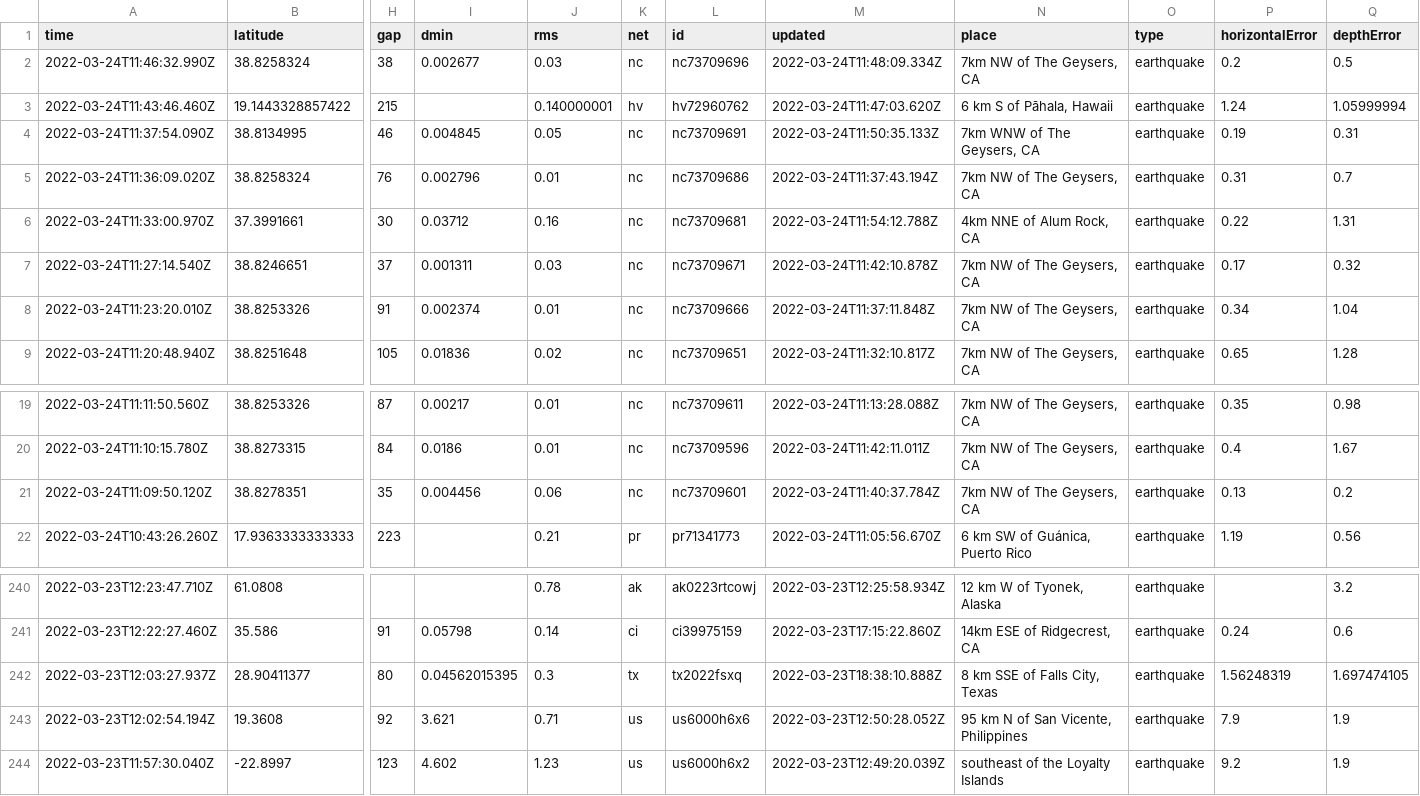
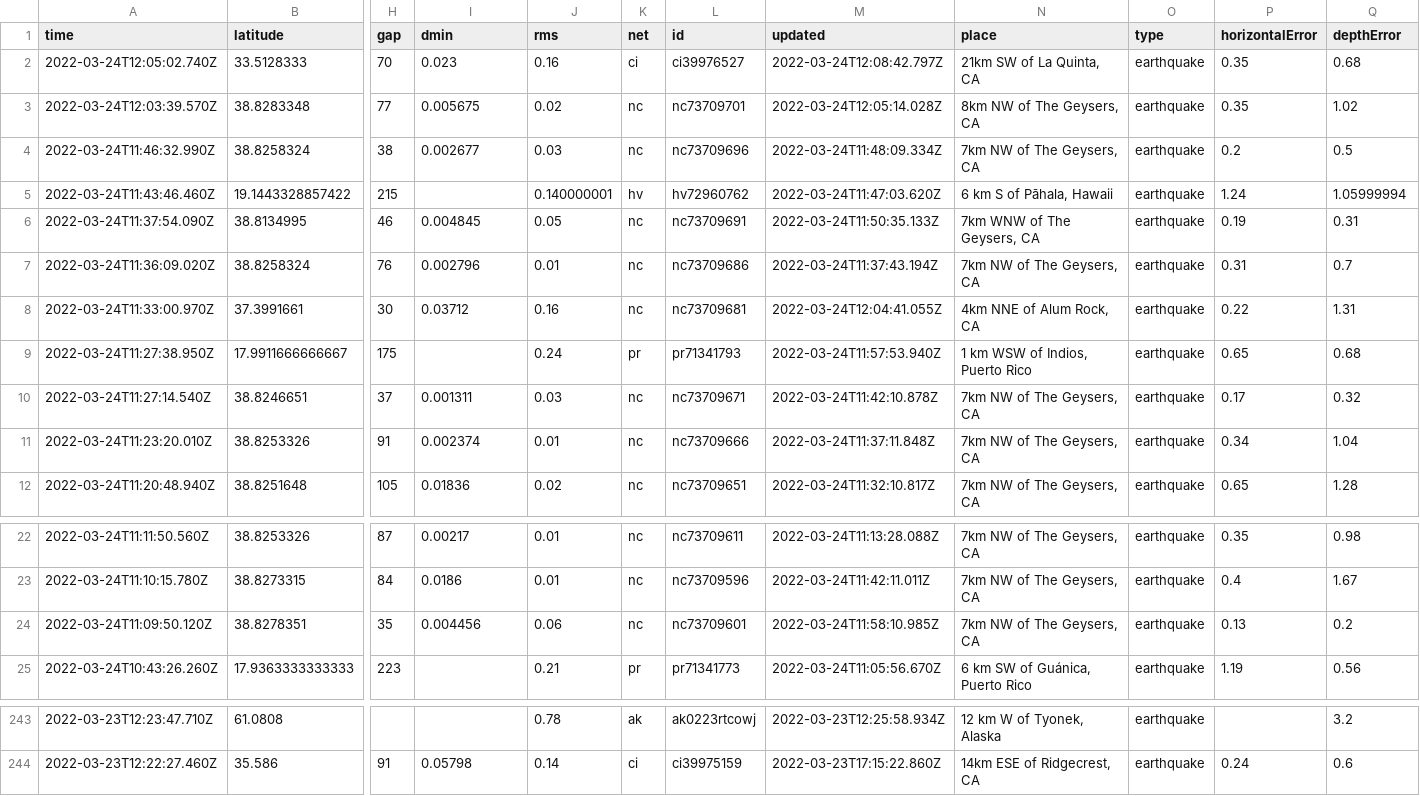
Before and after one commit to pbock/nicar22-github-actions, a CSV file: usgs_current.csv, drawn as a sheet; only a part is shown, gaps mark what is left out; removed rows and columns are numbered as before the commit, all else as after; rows hold the shown columns only; the diff names each change by its address in the sheet, - before the commit and + after, or states it on an @@ line.

```diff
--- a/usgs_current.csv
+++ b/usgs_current.csv
+row 2: 2022-03-24T12:05:02.740Z | 33.5128333 | 70 | 0.023 | 0.16 | ci | ci39976527 | 2022-03-24T12:08:42.797Z | 21km SW of La Quinta, CA | earthquake | 0.35 | 0.68
+row 3: 2022-03-24T12:03:39.570Z | 38.8283348 | 77 | 0.005675 | 0.02 | nc | nc73709701 | 2022-03-24T12:05:14.028Z | 8km NW of The Geysers, CA | earthquake | 0.35 | 1.02
-M8 (updated): 2022-03-24T11:54:12.788Z
+M8 (updated): 2022-03-24T12:04:41.055Z
+row 9: 2022-03-24T11:27:38.950Z | 17.9911666666667 | 175 |  | 0.24 | pr | pr71341793 | 2022-03-24T11:57:53.940Z | 1 km WSW of Indios, Puerto Rico | earthquake | 0.65 | 0.68
-M24 (updated): 2022-03-24T11:40:37.784Z
+M24 (updated): 2022-03-24T11:58:10.985Z
-row 242: 2022-03-23T12:03:27.937Z | 28.90411377 | 80 | 0.04562015395 | 0.3 | tx | tx2022fsxq | 2022-03-23T18:38:10.888Z | 8 km SSE of Falls City, Texas | earthquake | 1.56248319 | 1.697474105
-row 243: 2022-03-23T12:02:54.194Z | 19.3608 | 92 | 3.621 | 0.71 | us | us6000h6x6 | 2022-03-23T12:50:28.052Z | 95 km N of San Vicente, Philippines | earthquake | 7.9 | 1.9
-row 244: 2022-03-23T11:57:30.040Z | -22.8997 | 123 | 4.602 | 1.23 | us | us6000h6x2 | 2022-03-23T12:49:20.039Z | southeast of the Loyalty Islands | earthquake | 9.2 | 1.9
```
Also changed, not shown: usgs_main.csv.
